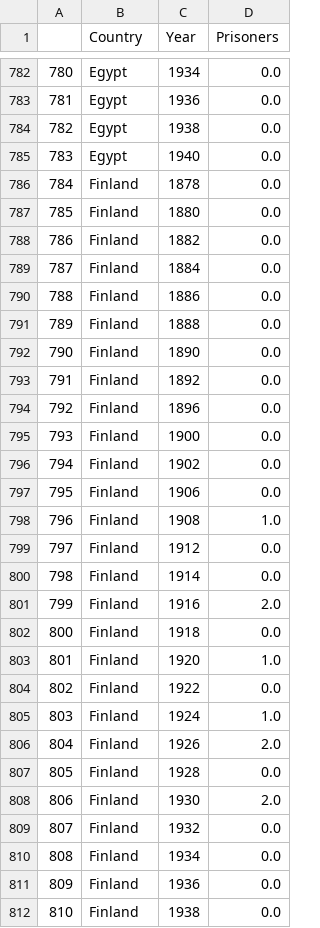
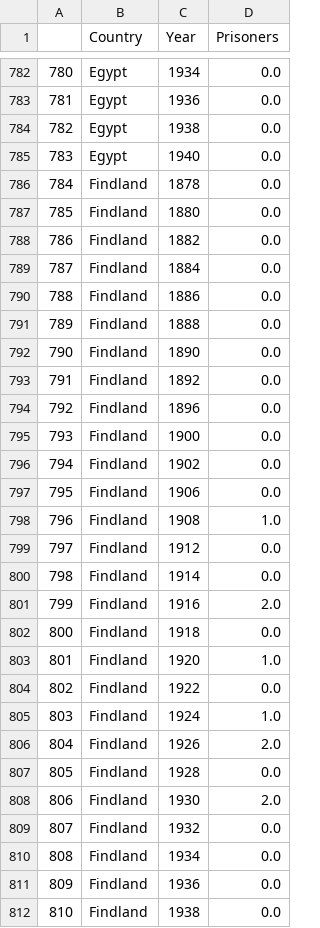
Before and after one commit to SamAndrew27/prison_project, a CSV file: data/foreign_data_cleaned.csv, drawn as a sheet; only a part is shown, gaps mark what is left out; the diff covers the shown part only.

```diff
--- a/data/foreign_data_cleaned.csv
+++ b/data/foreign_data_cleaned.csv
@@ -785,28 +785,28 @@
 783,Egypt,1940,0.0
-784,Finland,1878,0.0
-785,Finland,1880,0.0
-786,Finland,1882,0.0
-787,Finland,1884,0.0
-788,Finland,1886,0.0
-789,Finland,1888,0.0
-790,Finland,1890,0.0
-791,Finland,1892,0.0
-792,Finland,1896,0.0
-793,Finland,1900,0.0
-794,Finland,1902,0.0
-795,Finland,1906,0.0
-796,Finland,1908,1.0
-797,Finland,1912,0.0
-798,Finland,1914,0.0
-799,Finland,1916,2.0
-800,Finland,1918,0.0
-801,Finland,1920,1.0
-802,Finland,1922,0.0
-803,Finland,1924,1.0
-804,Finland,1926,2.0
-805,Finland,1928,0.0
-806,Finland,1930,2.0
-807,Finland,1932,0.0
-808,Finland,1934,0.0
-809,Finland,1936,0.0
-810,Finland,1938,0.0
+784,Findland,1878,0.0
+785,Findland,1880,0.0
+786,Findland,1882,0.0
+787,Findland,1884,0.0
+788,Findland,1886,0.0
+789,Findland,1888,0.0
+790,Findland,1890,0.0
+791,Findland,1892,0.0
+792,Findland,1896,0.0
+793,Findland,1900,0.0
+794,Findland,1902,0.0
+795,Findland,1906,0.0
+796,Findland,1908,1.0
+797,Findland,1912,0.0
+798,Findland,1914,0.0
+799,Findland,1916,2.0
+800,Findland,1918,0.0
+801,Findland,1920,1.0
+802,Findland,1922,0.0
+803,Findland,1924,1.0
+804,Findland,1926,2.0
+805,Findland,1928,0.0
+806,Findland,1930,2.0
+807,Findland,1932,0.0
+808,Findland,1934,0.0
+809,Findland,1936,0.0
+810,Findland,1938,0.0
```
Also changed, not shown: 115 edited cells elsewhere in this file, data/state_data.csv, data/state_data_cleaned.csv, 5 other files.
